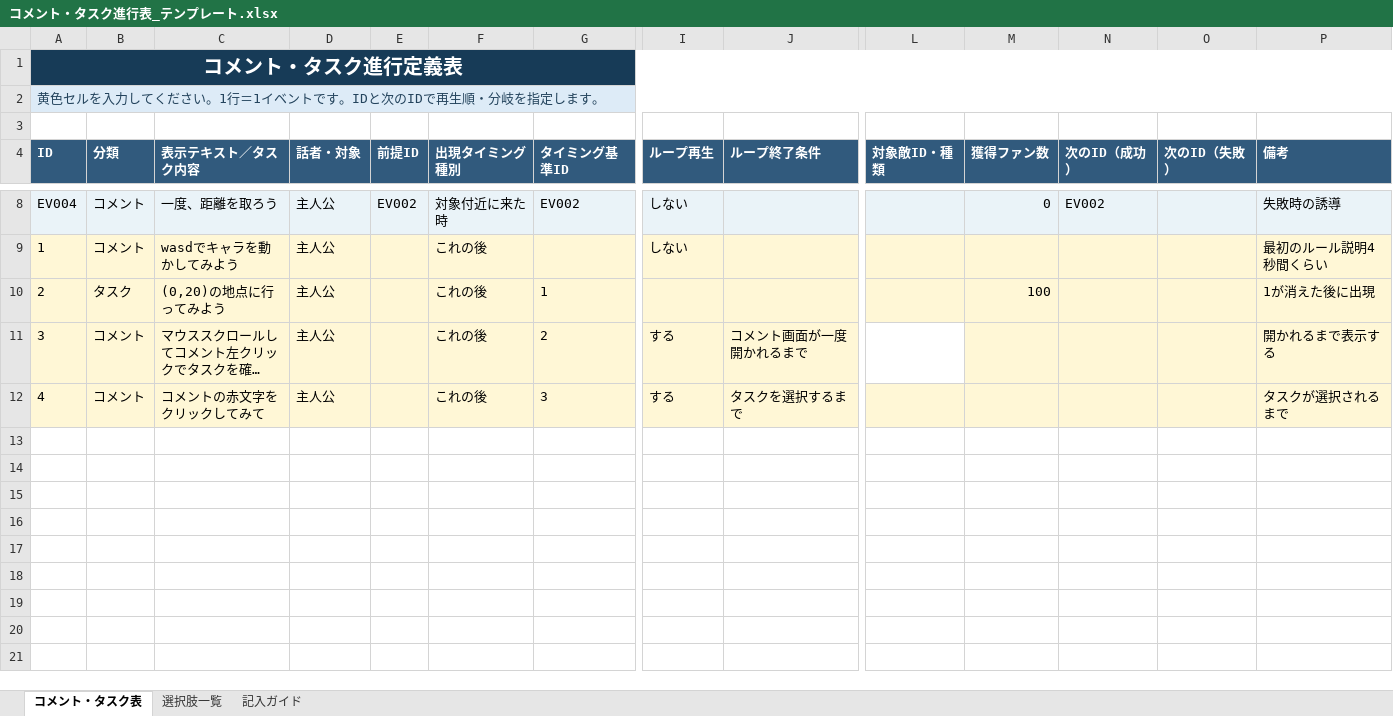
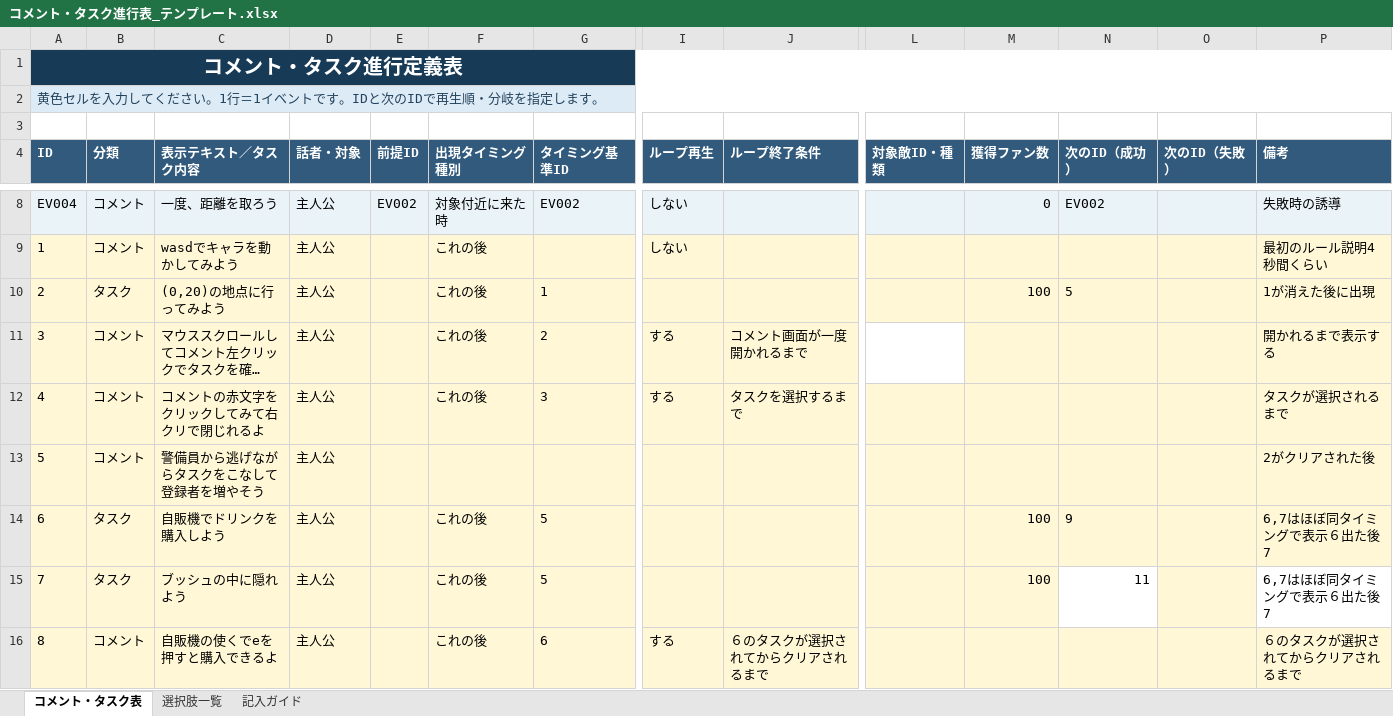
Before and after one commit to kutc-gccc/GCCC2026_GroupB, an Excel workbook: outputs/comment_task_flow_template/コメント・タスク進行表_テンプレート.xlsx, sheet コメント・タスク表, drawn as a sheet; only a part is shown, gaps mark what is left out; long unchanged cells end in …; values as stored, in another font and other column widths than the file's, no borders; table styles not drawn; rows hold the shown columns only; the diff covers the shown part only; the diff names each change by its address in the sheet, - before the commit and + after, or states it on an @@ line.

```diff
--- a/outputs/comment_task_flow_template/コメント・タスク進行表_テンプレート.xlsx (sheet コメント・タスク表)
+++ b/outputs/comment_task_flow_template/コメント・タスク進行表_テンプレート.xlsx (sheet コメント・タスク表)
-N10 (次のID（成功）): (empty)
+N10 (次のID（成功）): 5
-C12 (表示テキスト／タスク内容): コメントの赤文字をクリックしてみて
+C12 (表示テキスト／タスク内容): コメントの赤文字をクリックしてみて右クリで閉じれるよ
+row 13: 5 | コメント | 警備員から逃げながらタスクをこなして登録者を増やそう | 主人公 |  |  |  |  |  |  |  |  |  | 2がクリアされた後
+row 14: 6 | タスク | 自販機でドリンクを購入しよう | 主人公 |  | これの後 | 5 |  |  |  | 100 | 9 |  | 6,7はほぼ同タイミングで表示６出た後7
+row 15: 7 | タスク | ブッシュの中に隠れよう | 主人公 |  | これの後 | 5 |  |  |  | 100 | 11 |  | 6,7はほぼ同タイミングで表示６出た後7
+row 16: 8 | コメント | 自販機の使くでeを押すと購入できるよ | 主人公 |  | これの後 | 6 | する | ６のタスクが選択されてからクリアされるまで |  |  |  |  | ６のタスクが選択されてからクリアされるまで
```
Also changed, not shown: 7 added rows elsewhere in this sheet, 22 other files.
